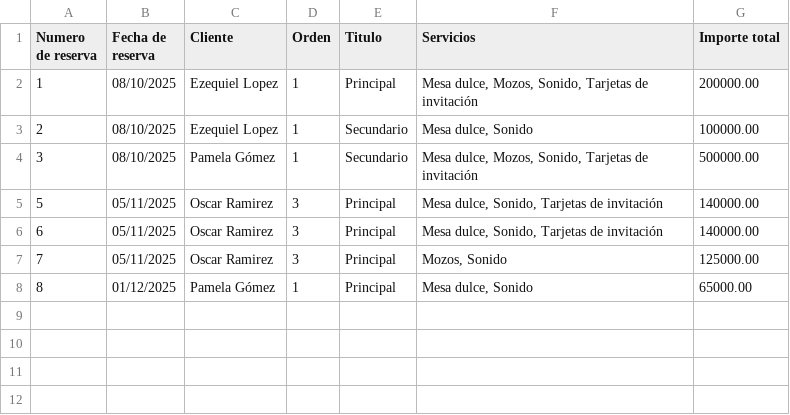
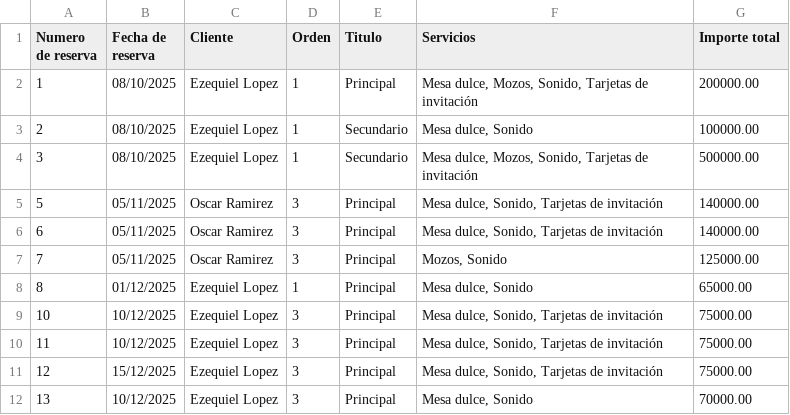
Before and after one commit to PROG3-AL/grupo-AL, a CSV file: TFI-GrupoAL/src/utils/reservas.csv, drawn as a sheet.

```diff
--- a/TFI-GrupoAL/src/utils/reservas.csv
+++ b/TFI-GrupoAL/src/utils/reservas.csv
@@ -3,3 +3,3 @@ Numero de reserva,Fecha de reserva,Cliente,Orden,Titulo,Servicios,Importe total
 2,08/10/2025,Ezequiel Lopez,1,Secundario,"Mesa dulce, Sonido",100000.00
-3,08/10/2025,Pamela Gómez,1,Secundario,"Mesa dulce, Mozos, Sonido, Tarjetas de invitación",500000.00
+3,08/10/2025,Ezequiel Lopez,1,Secundario,"Mesa dulce, Mozos, Sonido, Tarjetas de invitación",500000.00
 5,05/11/2025,Oscar Ramirez,3,Principal,"Mesa dulce, Sonido, Tarjetas de invitación",140000.00
@@ -7,2 +7,6 @@ Numero de reserva,Fecha de reserva,Cliente,Orden,Titulo,Servicios,Importe total
 7,05/11/2025,Oscar Ramirez,3,Principal,"Mozos, Sonido",125000.00
-8,01/12/2025,Pamela Gómez,1,Principal,"Mesa dulce, Sonido",65000.00
+8,01/12/2025,Ezequiel Lopez,1,Principal,"Mesa dulce, Sonido",65000.00
+10,10/12/2025,Ezequiel Lopez,3,Principal,"Mesa dulce, Sonido, Tarjetas de invitación",75000.00
+11,10/12/2025,Ezequiel Lopez,3,Principal,"Mesa dulce, Sonido, Tarjetas de invitación",75000.00
+12,15/12/2025,Ezequiel Lopez,3,Principal,"Mesa dulce, Sonido, Tarjetas de invitación",75000.00
+13,10/12/2025,Ezequiel Lopez,3,Principal,"Mesa dulce, Sonido",70000.00
```
Also changed, not shown: 5 other files.
